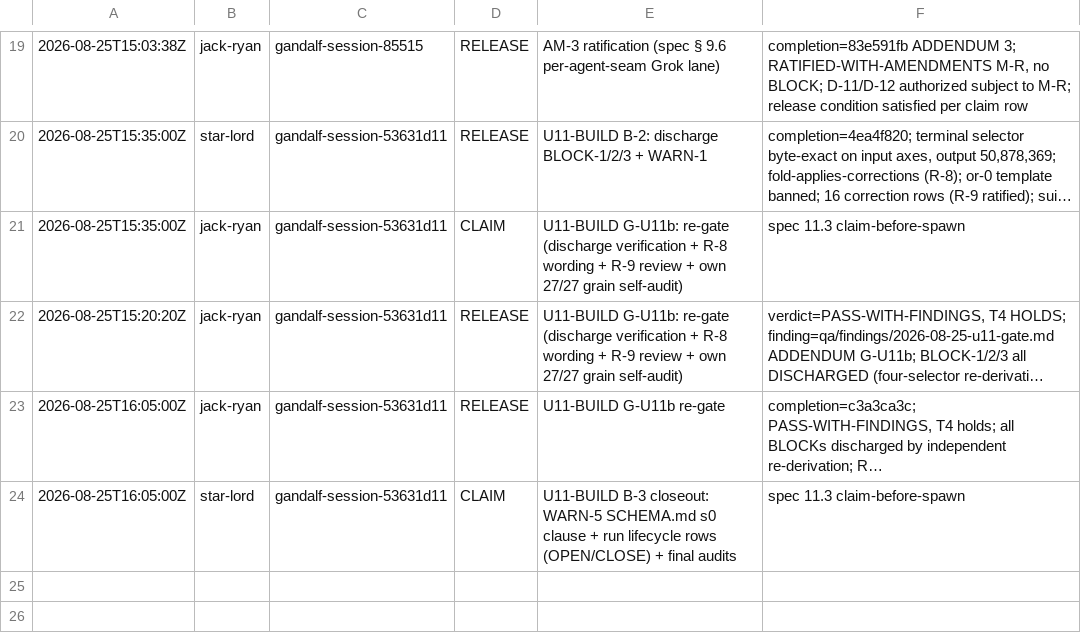
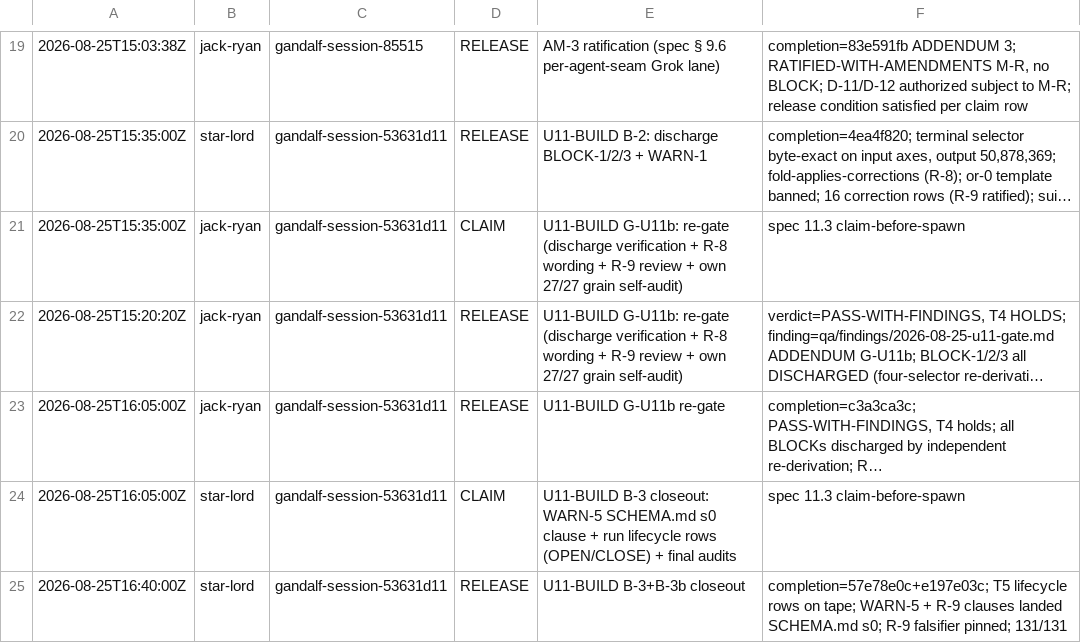
Before and after one commit to mwetmor/reincarnated-collaboration, a TSV file: agentic_orchestration/lanes/agents/_custody.tsv, drawn as a sheet; only a part is shown, gaps mark what is left out; long unchanged cells end in …; the diff names each change by its address in the sheet, - before the commit and + after, or states it on an @@ line.

```diff
--- a/agentic_orchestration/lanes/agents/_custody.tsv
+++ b/agentic_orchestration/lanes/agents/_custody.tsv
+row 25: 2026-08-25T16:40:00Z | star-lord | gandalf-session-53631d11 | RELEASE | U11-BUILD B-3+B-3b closeout | completion=57e78e0c+e197e03c; T5 lifecycle rows on tape; WARN-5 + R-9 clauses landed SCHEMA.md s0; R-9 falsifier pinned; 131/131
```
Also changed, not shown: 3 other files.
